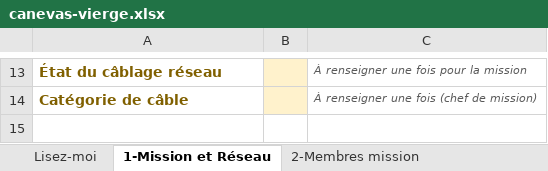
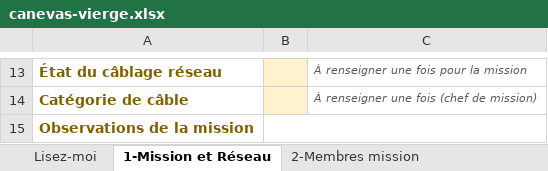
Before and after one commit to amadoulamine1/Missions_DGCPT, an Excel workbook: src/main/resources/canevas/canevas-vierge.xlsx, sheet 1-Mission et Réseau, drawn as a sheet; only a part is shown, gaps mark what is left out; values as stored, in another font and other column widths than the file's, no borders; conditional formats not drawn; the diff covers the shown part only; the diff names each change by its address in the sheet, - before the commit and + after, or states it on an @@ line.

Commit message:
Canevas : colonnes Statut + Observations sur les 4 feuilles materiel, champ Observations de la mission (feuille 1), controles deplaces, indicateur et protection mis a jour

```diff
--- a/src/main/resources/canevas/canevas-vierge.xlsx (sheet 1-Mission et Réseau)
+++ b/src/main/resources/canevas/canevas-vierge.xlsx (sheet 1-Mission et Réseau)
-A15: (empty)
+A15: Observations de la mission
+B15:C15 merged
```
Also changed, not shown: 1 edited cell elsewhere in this sheet, sheet 6-Scanners chèque, sheet 5-Switchs et AP, sheet 4-Imprimantes, sheet 3-Ordinateurs, hidden cells, 1 other file.
